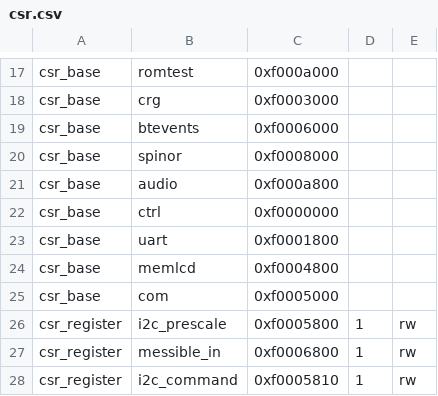
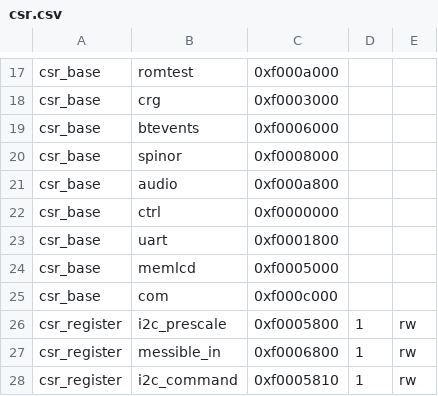
Before and after one commit to betrusted-io/xous-core, a CSV file: emulation/csr.csv, drawn as a sheet; only a part is shown, gaps mark what is left out.

Commit message:
examples: fix betrusted LCD under Renode
This gets the Betrusted LCD demo working within emulation, which means
it ought to work on real hardware.

Signed-off-by: Sean Cross <sean@xobs.io>

```diff
--- a/emulation/csr.csv
+++ b/emulation/csr.csv
@@ -23,4 +23,4 @@ csr_base,ctrl,0xf0000000,,
 csr_base,uart,0xf0001800,,
-csr_base,memlcd,0xf0004800,,
-csr_base,com,0xf0005000,,
+csr_base,memlcd,0xf0005000,,
+csr_base,com,0xf000c000,,
 csr_register,i2c_prescale,0xf0005800,1,rw
```
Also changed, not shown: 1 other file.
